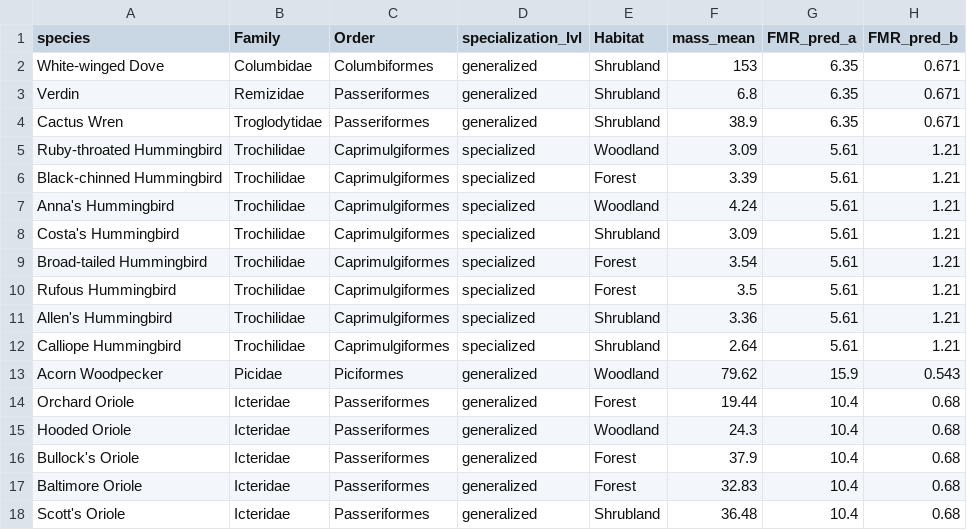
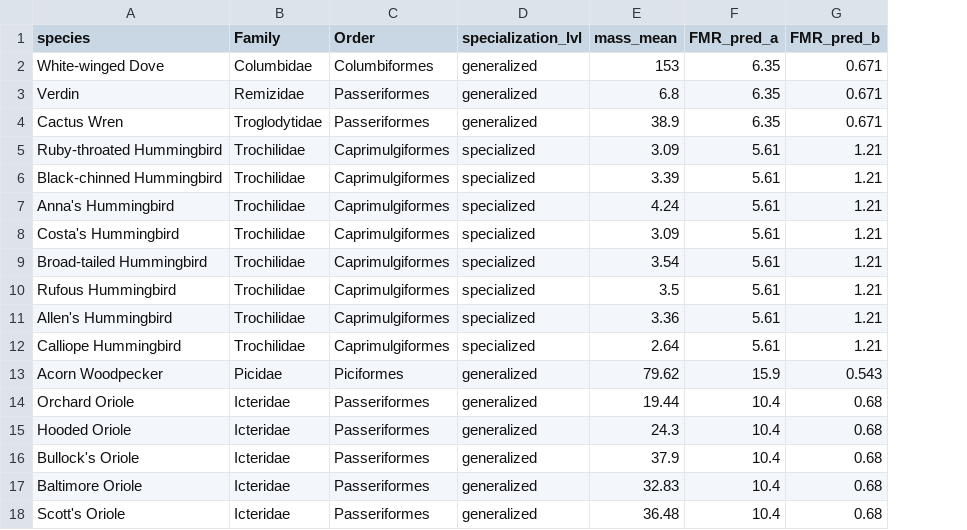
Before and after one commit to duzhuolin/Estimating-Avian-Pollination-Service-in-North-America, a CSV file: input/avian nectarivore data for computing FVR.csv, drawn as a sheet; only a part is shown; the diff names each change by its address in the sheet, - before the commit and + after, or states it on an @@ line.

Commit message:
remove habitat column in input table

```diff
--- a/input/avian nectarivore data for computing FVR.csv
+++ b/input/avian nectarivore data for computing FVR.csv
-column E (Habitat), rows 2-18: Shrubland | Shrubland | Shrubland | Woodland | Forest | Woodland | Shrubland | Forest | Forest | Shrubland | Shrubland | Woodland | Forest | Woodland | Forest | Forest | Shrubland
```
Also changed, not shown: 1 other file.
